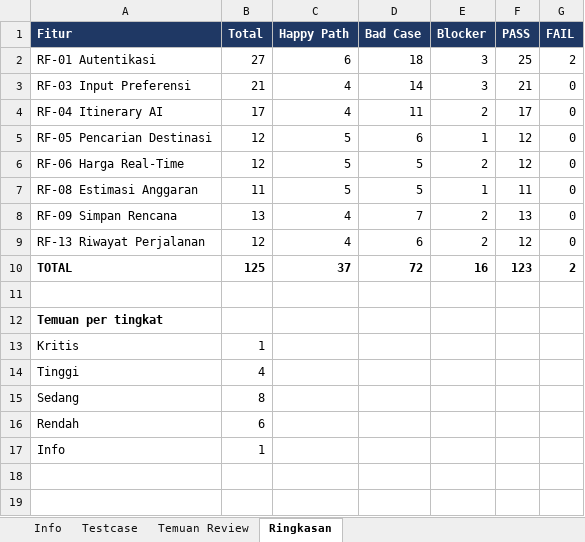
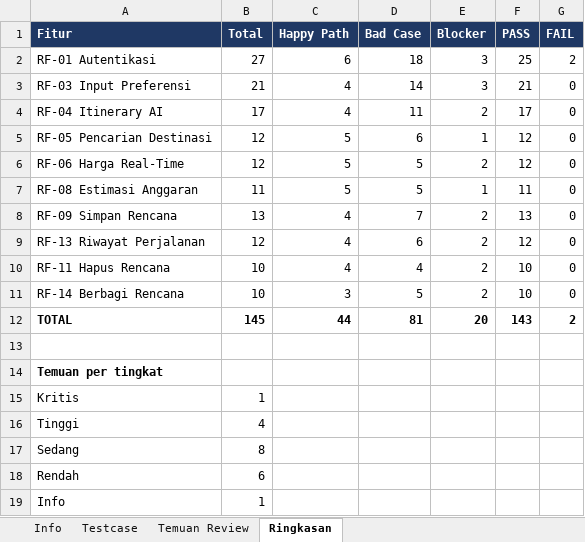
Before and after one commit to Nastain-06/Ruteku, an Excel workbook: review/Code_Review_Ruteku.xlsx, sheet Ringkasan, drawn as a sheet; values as stored, in another font and other column widths than the file's, no borders; addresses are those after the commit; the diff names each change by its address in the sheet, - before the commit and + after, or states it on an @@ line.

Commit message:
feat(srs): tambah RF-11 hapus rencana, RF-14 berbagi rencana, dukungan mobile, dan 145 test case

```diff
--- a/review/Code_Review_Ruteku.xlsx (sheet Ringkasan)
+++ b/review/Code_Review_Ruteku.xlsx (sheet Ringkasan)
+row 10: RF-11 Hapus Rencana | 10 | 4 | 4 | 2 | 10 | 0
+row 11: RF-14 Berbagi Rencana | 10 | 3 | 5 | 2 | 10 | 0
-B12 (Total): 125
+B12 (Total): 145
-C12 (Happy Path): 37
+C12 (Happy Path): 44
-D12 (Bad Case): 72
+D12 (Bad Case): 81
-E12 (Blocker): 16
+E12 (Blocker): 20
-F12 (PASS): 123
+F12 (PASS): 143
```
Also changed, not shown: sheet Testcase, sheet Info, 5 other files.
